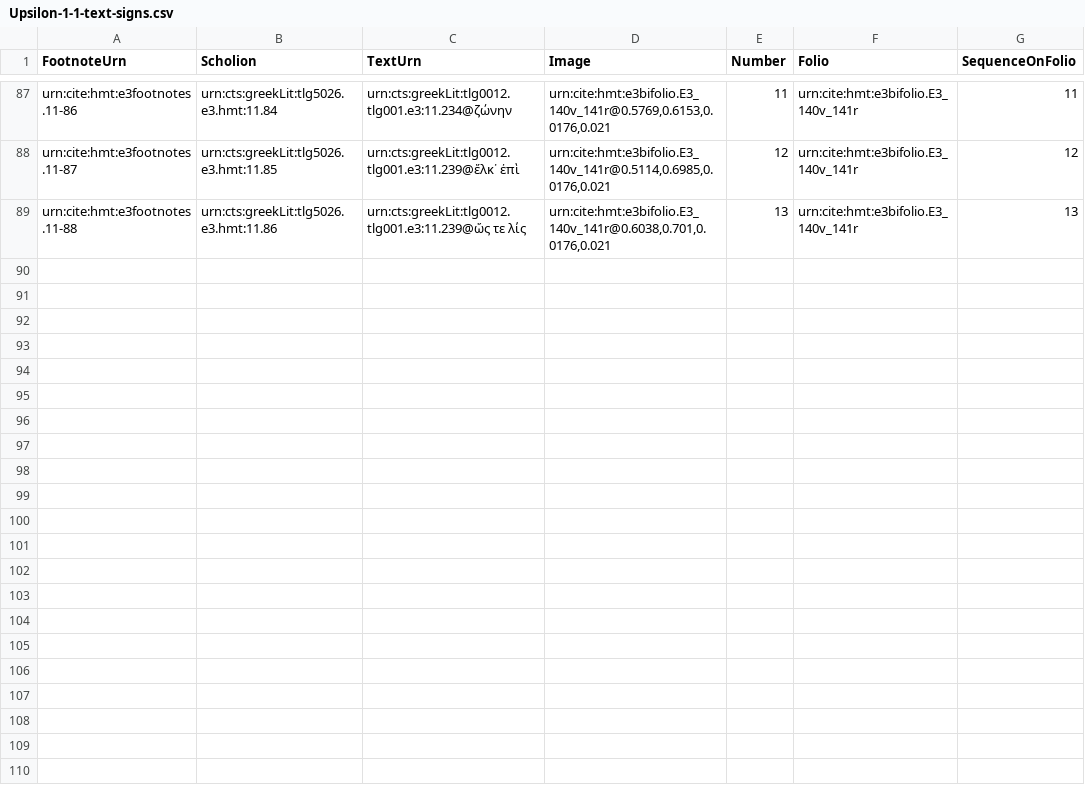
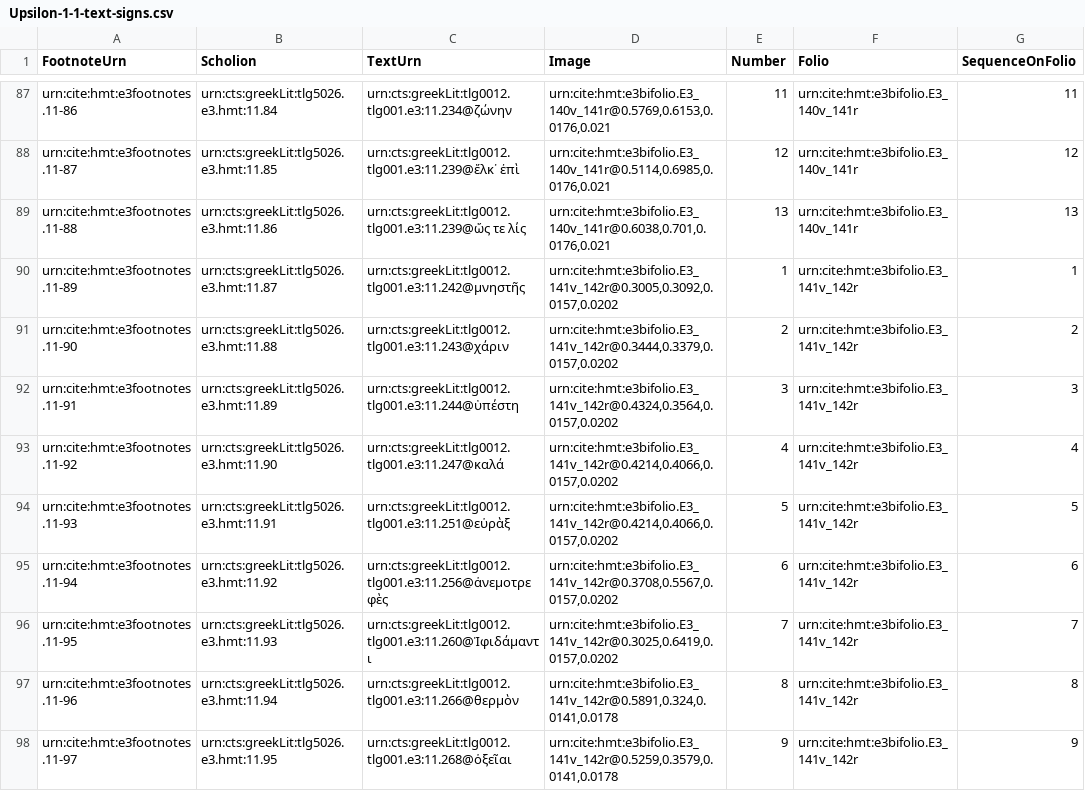
Before and after one commit to HCMID/closed-hmt-iliad11, a CSV file: Collections/data/Upsilon-1-1-text-signs.csv, drawn as a sheet; only a part is shown, gaps mark what is left out; the diff covers the shown part only; the diff names each change by its address in the sheet, - before the commit and + after, or states it on an @@ line.

Commit message:
Update Upsilon-1-1-text-signs.csv

```diff
--- a/Collections/data/Upsilon-1-1-text-signs.csv
+++ b/Collections/data/Upsilon-1-1-text-signs.csv
+row 90: urn:cite:hmt:e3footnotes.11-89 | urn:cts:greekLit:tlg5026.e3.hmt:11.87 | urn:cts:greekLit:tlg0012.tlg001.e3:11.242@μνηστῆς | urn:cite:hmt:e3bifolio.E3_141v_142r@0.3005,0.3092,0.0157,0.0202 | 1 | urn:cite:hmt:e3bifolio.E3_141v_142r | 1
+row 91: urn:cite:hmt:e3footnotes.11-90 | urn:cts:greekLit:tlg5026.e3.hmt:11.88 | urn:cts:greekLit:tlg0012.tlg001.e3:11.243@χάριν | urn:cite:hmt:e3bifolio.E3_141v_142r@0.3444,0.3379,0.0157,0.0202 | 2 | urn:cite:hmt:e3bifolio.E3_141v_142r | 2
+row 92: urn:cite:hmt:e3footnotes.11-91 | urn:cts:greekLit:tlg5026.e3.hmt:11.89 | urn:cts:greekLit:tlg0012.tlg001.e3:11.244@ὑπέστη | urn:cite:hmt:e3bifolio.E3_141v_142r@0.4324,0.3564,0.0157,0.0202 | 3 | urn:cite:hmt:e3bifolio.E3_141v_142r | 3
+row 93: urn:cite:hmt:e3footnotes.11-92 | urn:cts:greekLit:tlg5026.e3.hmt:11.90 | urn:cts:greekLit:tlg0012.tlg001.e3:11.247@καλά | urn:cite:hmt:e3bifolio.E3_141v_142r@0.4214,0.4066,0.0157,0.0202 | 4 | urn:cite:hmt:e3bifolio.E3_141v_142r | 4
+row 94: urn:cite:hmt:e3footnotes.11-93 | urn:cts:greekLit:tlg5026.e3.hmt:11.91 | urn:cts:greekLit:tlg0012.tlg001.e3:11.251@εὐρὰξ | urn:cite:hmt:e3bifolio.E3_141v_142r@0.4214,0.4066,0.0157,0.0202 | 5 | urn:cite:hmt:e3bifolio.E3_141v_142r | 5
+row 95: urn:cite:hmt:e3footnotes.11-94 | urn:cts:greekLit:tlg5026.e3.hmt:11.92 | urn:cts:greekLit:tlg0012.tlg001.e3:11.256@ἀνεμοτρεφὲς | urn:cite:hmt:e3bifolio.E3_141v_142r@0.3708,0.5567,0.0157,0.0202 | 6 | urn:cite:hmt:e3bifolio.E3_141v_142r | 6
+row 96: urn:cite:hmt:e3footnotes.11-95 | urn:cts:greekLit:tlg5026.e3.hmt:11.93 | urn:cts:greekLit:tlg0012.tlg001.e3:11.260@Ἰφιδάμαντι | urn:cite:hmt:e3bifolio.E3_141v_142r@0.3025,0.6419,0.0157,0.0202 | 7 | urn:cite:hmt:e3bifolio.E3_141v_142r | 7
+row 97: urn:cite:hmt:e3footnotes.11-96 | urn:cts:greekLit:tlg5026.e3.hmt:11.94 | urn:cts:greekLit:tlg0012.tlg001.e3:11.266@θερμὸν | urn:cite:hmt:e3bifolio.E3_141v_142r@0.5891,0.324,0.0141,0.0178 | 8 | urn:cite:hmt:e3bifolio.E3_141v_142r | 8
+row 98: urn:cite:hmt:e3footnotes.11-97 | urn:cts:greekLit:tlg5026.e3.hmt:11.95 | urn:cts:greekLit:tlg0012.tlg001.e3:11.268@ὀξεῖαι | urn:cite:hmt:e3bifolio.E3_141v_142r@0.5259,0.3579,0.0141,0.0178 | 9 | urn:cite:hmt:e3bifolio.E3_141v_142r | 9
```
Also changed, not shown: 9 added rows and 1 edited cell elsewhere in this file.
